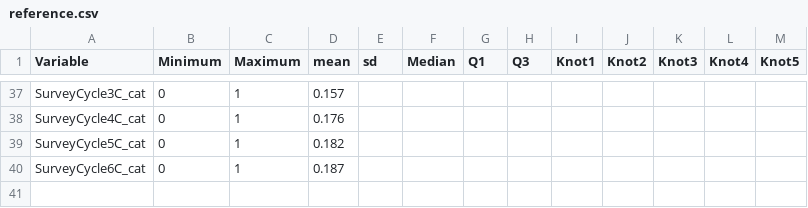
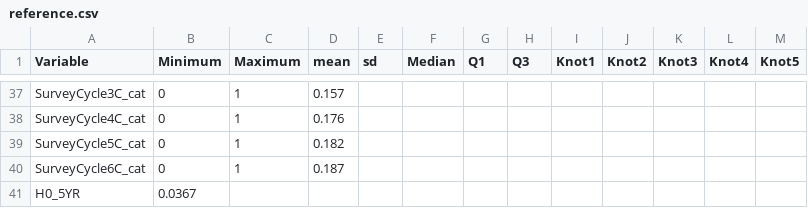
Before and after one commit to asifriazminhas/pbl-calculator-engine-assets, a CSV file: DemPoRT-PUMF/female/reference.csv, drawn as a sheet; only a part is shown, gaps mark what is left out.

Commit message:
DemPoRT-R H0_5YR added to reference files

```diff
--- a/DemPoRT-PUMF/female/reference.csv
+++ b/DemPoRT-PUMF/female/reference.csv
@@ -40 +40,2 @@ SurveyCycle5C_cat,0,1,0.182,,,,,,,,,
 SurveyCycle6C_cat,0,1,0.187,,,,,,,,,
+H0_5YR,0.0367,,,,,,,,,,,
```
Also changed, not shown: DemPoRT-PUMF/male/reference.csv.
